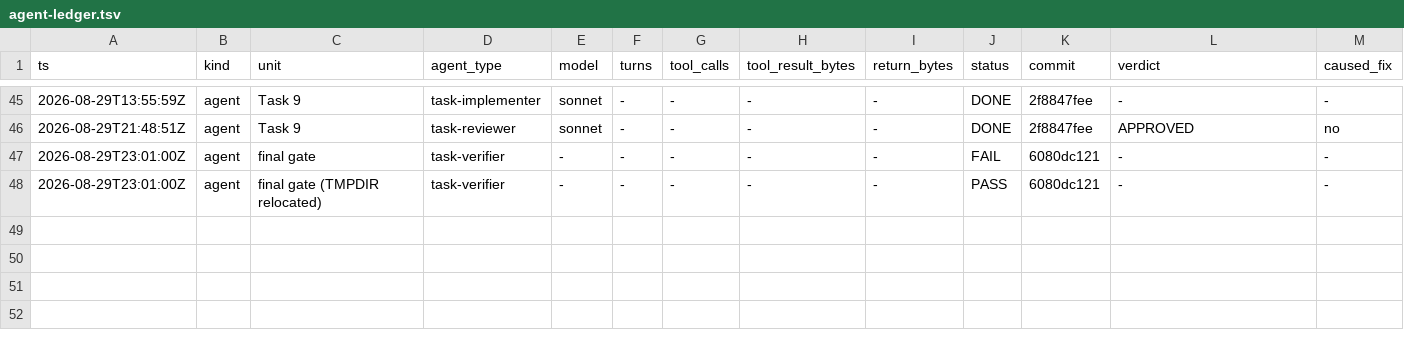
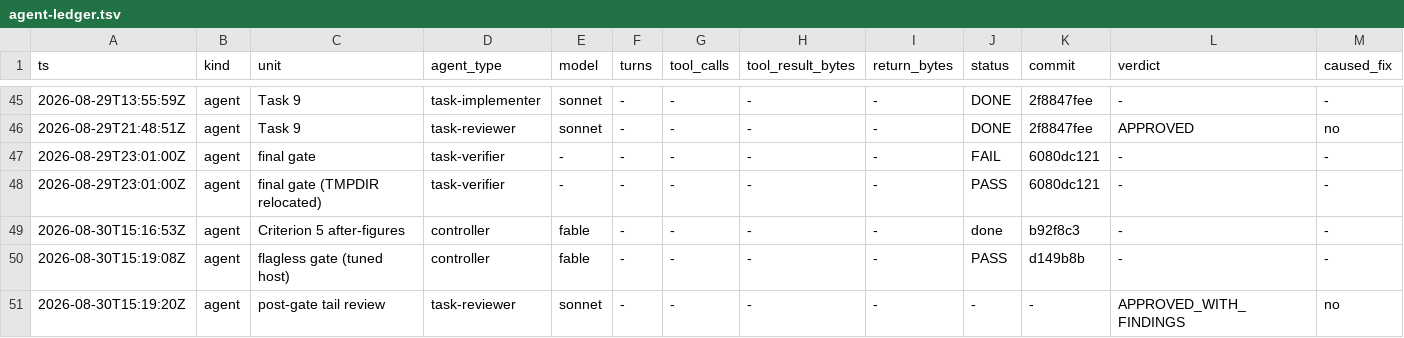
Before and after one commit to Chronicle20/atlas, a TSV file: docs/tasks/task-286-build-verify-concurrency/agent-ledger.tsv, drawn as a sheet; only a part is shown, gaps mark what is left out; rows hold the shown columns only; the diff names each change by its address in the sheet, - before the commit and + after, or states it on an @@ line.

```diff
--- a/docs/tasks/task-286-build-verify-concurrency/agent-ledger.tsv
+++ b/docs/tasks/task-286-build-verify-concurrency/agent-ledger.tsv
+row 49: 2026-08-30T15:16:53Z | agent | Criterion 5 after-figures | controller | fable | - | - | - | - | done | b92f8c3 | - | -
+row 50: 2026-08-30T15:19:08Z | agent | flagless gate (tuned host) | controller | fable | - | - | - | - | PASS | d149b8b | - | -
+row 51: 2026-08-30T15:19:20Z | agent | post-gate tail review | task-reviewer | sonnet | - | - | - | - | - | - | APPROVED_WITH_FINDINGS | no
```
Also changed, not shown: 1 other file.
